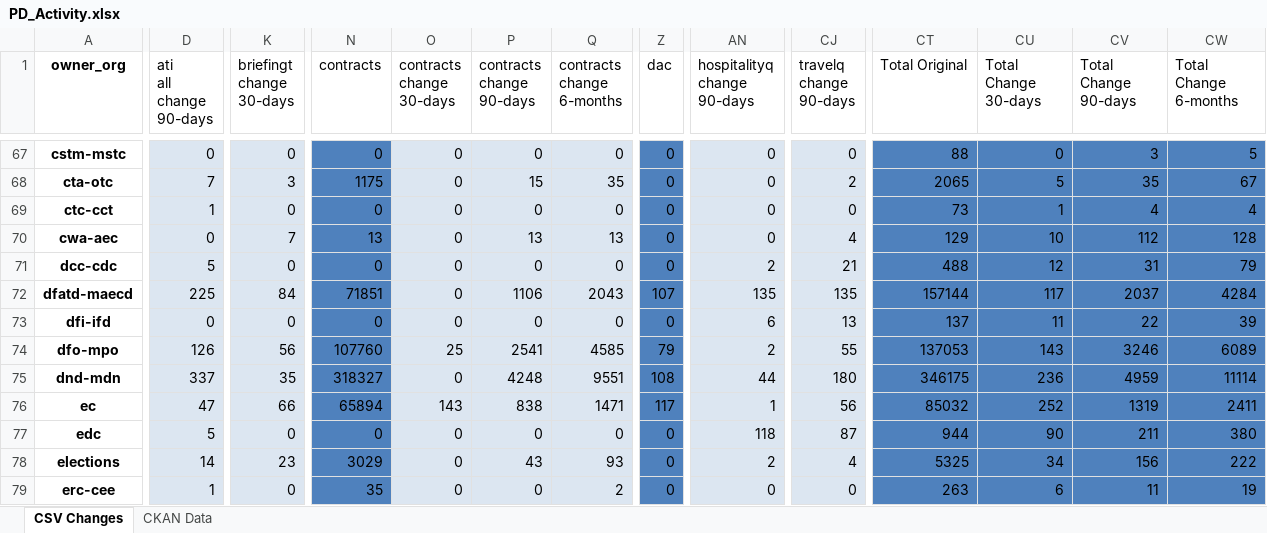
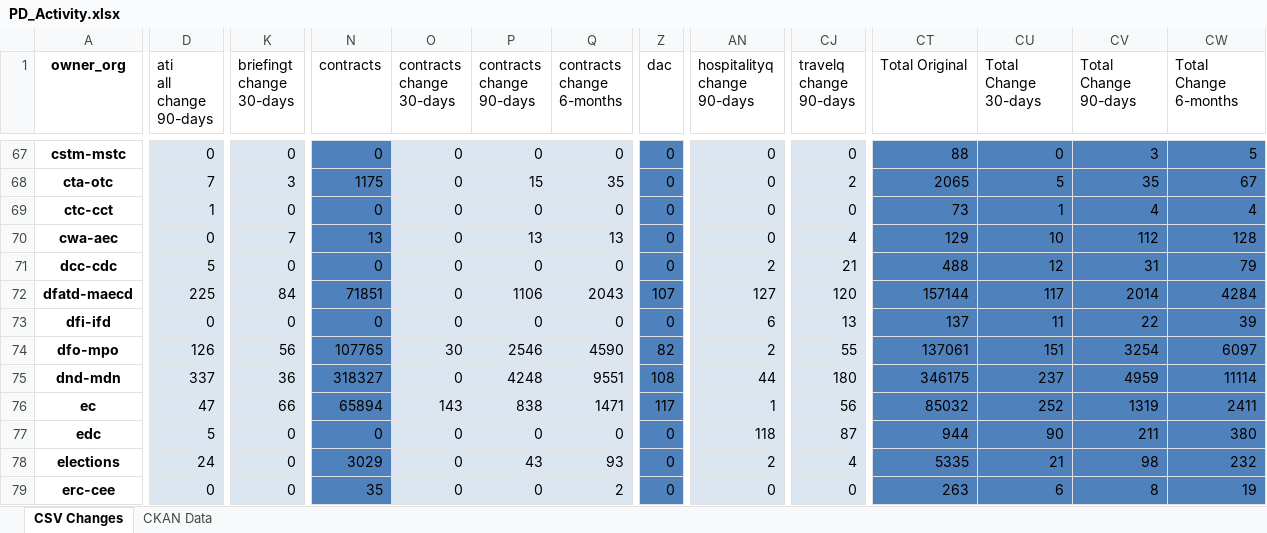
Before and after one commit to open-data/analytics-corporate-reporting, an Excel workbook: PD_CHANGES_RPT/PD_Activity.xlsx, sheet CSV Changes, drawn as a sheet; only a part is shown, gaps mark what is left out; values as stored, in another font and other column widths than the file's, no borders; the diff covers the shown part only; the diff names each change by its address in the sheet, - before the commit and + after, or states it on an @@ line.

```diff
--- a/PD_CHANGES_RPT/PD_Activity.xlsx (sheet CSV Changes)
+++ b/PD_CHANGES_RPT/PD_Activity.xlsx (sheet CSV Changes)
-AN72 (hospitalityq change 90-days): 135
+AN72 (hospitalityq change 90-days): 127
-CJ72 (travelq change 90-days): 135
+CJ72 (travelq change 90-days): 120
-CV72 (Total Change 90-days): 2037
+CV72 (Total Change 90-days): 2014
-N74 (contracts): 107760
+N74 (contracts): 107765
-O74 (contracts change 30-days): 25
+O74 (contracts change 30-days): 30
-P74 (contracts change 90-days): 2541
+P74 (contracts change 90-days): 2546
-Q74 (contracts change 6-months): 4585
+Q74 (contracts change 6-months): 4590
-Z74 (dac): 79
+Z74 (dac): 82
-CT74 (Total Original): 137053
+CT74 (Total Original): 137061
-CU74 (Total Change 30-days): 143
+CU74 (Total Change 30-days): 151
-CV74 (Total Change 90-days): 3246
+CV74 (Total Change 90-days): 3254
-CW74 (Total Change 6-months): 6089
+CW74 (Total Change 6-months): 6097
-K75 (briefingt change 30-days): 35
+K75 (briefingt change 30-days): 36
-CU75 (Total Change 30-days): 236
+CU75 (Total Change 30-days): 237
-D78 (ati all change 90-days): 14
+D78 (ati all change 90-days): 24
-K78 (briefingt change 30-days): 23
+K78 (briefingt change 30-days): 0
-CT78 (Total Original): 5325
+CT78 (Total Original): 5335
-CU78 (Total Change 30-days): 34
+CU78 (Total Change 30-days): 21
-CV78 (Total Change 90-days): 156
+CV78 (Total Change 90-days): 98
-CW78 (Total Change 6-months): 222
+CW78 (Total Change 6-months): 232
-D79 (ati all change 90-days): 1
+D79 (ati all change 90-days): 0
-CV79 (Total Change 90-days): 11
+CV79 (Total Change 90-days): 8
```
Also changed, not shown: 286 edited cells elsewhere in this sheet, sheet CKAN Data, 2 other files.
